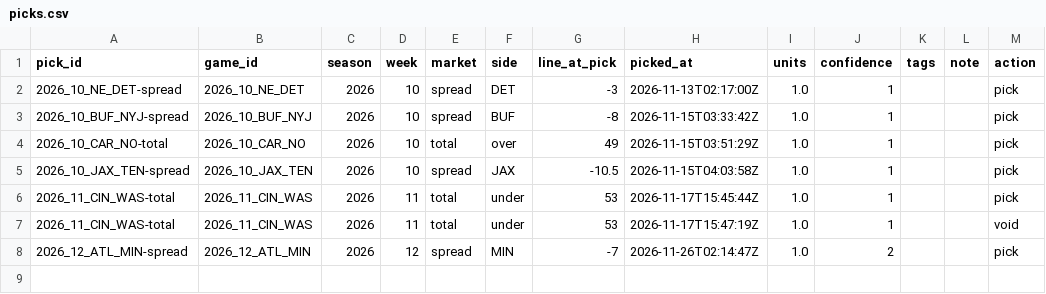
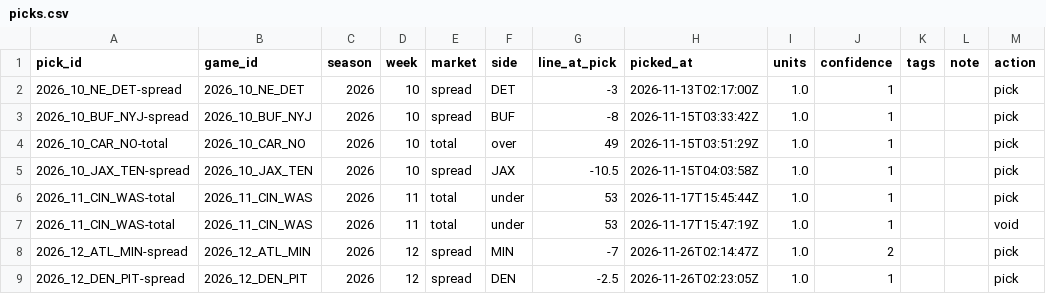
Before and after one commit to matthewmatras98-cpu/football-film-room, a CSV file: data/picks.csv, drawn as a sheet.

```diff
--- a/data/picks.csv
+++ b/data/picks.csv
@@ -8 +8,2 @@ pick_id,game_id,season,week,market,side,line_at_pick,picked_at,units,confidence,
 2026_12_ATL_MIN-spread,2026_12_ATL_MIN,2026,12,spread,MIN,-7,2026-11-26T02:14:47Z,1.0,2,,,pick
+2026_12_DEN_PIT-spread,2026_12_DEN_PIT,2026,12,spread,DEN,-2.5,2026-11-26T02:23:05Z,1.0,1,,,pick
```
Also changed, not shown: 1 other file.
